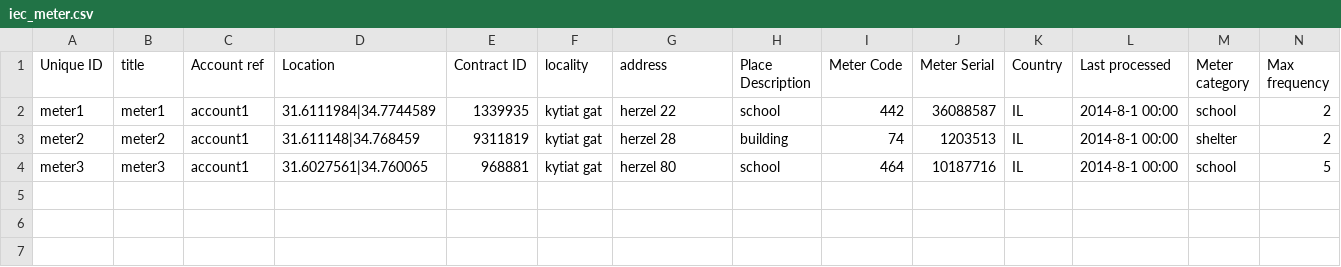
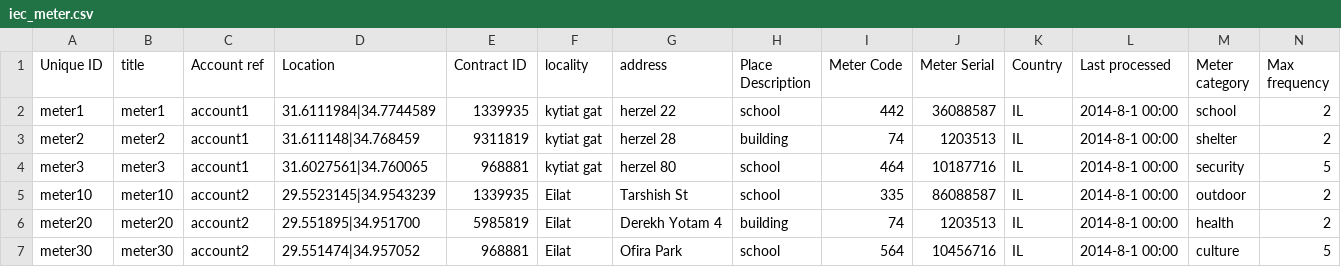
Before and after one commit to Gizra/negawatt-server, a CSV file: negawatt/modules/custom/negawatt_migrate/csv/node/iec_meter.csv, drawn as a sheet.

```diff
--- a/negawatt/modules/custom/negawatt_migrate/csv/node/iec_meter.csv
+++ b/negawatt/modules/custom/negawatt_migrate/csv/node/iec_meter.csv
@@ -3,2 +3,5 @@ meter1,meter1,account1,31.6111984|34.7744589,1339935,kytiat gat,herzel 22,school
 meter2,meter2,account1,31.611148|34.768459,9311819,kytiat gat,herzel 28,building,74,1203513,IL,2014-8-1 00:00,shelter,2
-meter3,meter3,account1,31.6027561|34.760065,968881,kytiat gat,herzel 80,school,464,10187716,IL,2014-8-1 00:00,school,5
+meter3,meter3,account1,31.6027561|34.760065,968881,kytiat gat,herzel 80,school,464,10187716,IL,2014-8-1 00:00,security,5
+meter10,meter10,account2,29.5523145|34.9543239,1339935,Eilat,Tarshish St,school,335,86088587,IL,2014-8-1 00:00,outdoor,2
+meter20,meter20,account2,29.551895|34.951700,5985819,Eilat,Derekh Yotam 4,building,74,1203513,IL,2014-8-1 00:00,health,2
+meter30,meter30,account2,29.551474|34.957052,968881,Eilat,Ofira Park,school,564,10456716,IL,2014-8-1 00:00,culture,5
```
Also changed, not shown: negawatt/modules/custom/negawatt_migrate/csv/electricity/electricity.csv, negawatt/modules/custom/negawatt_migrate/csv/node/account.csv, 26 other files.
